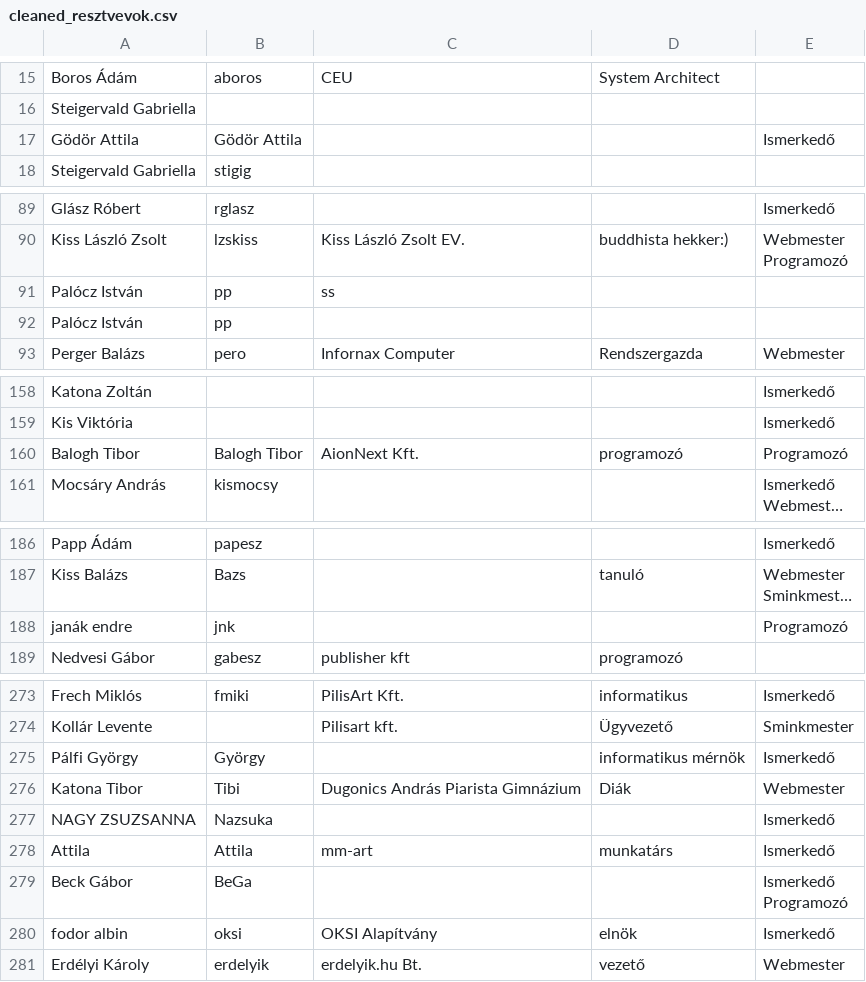
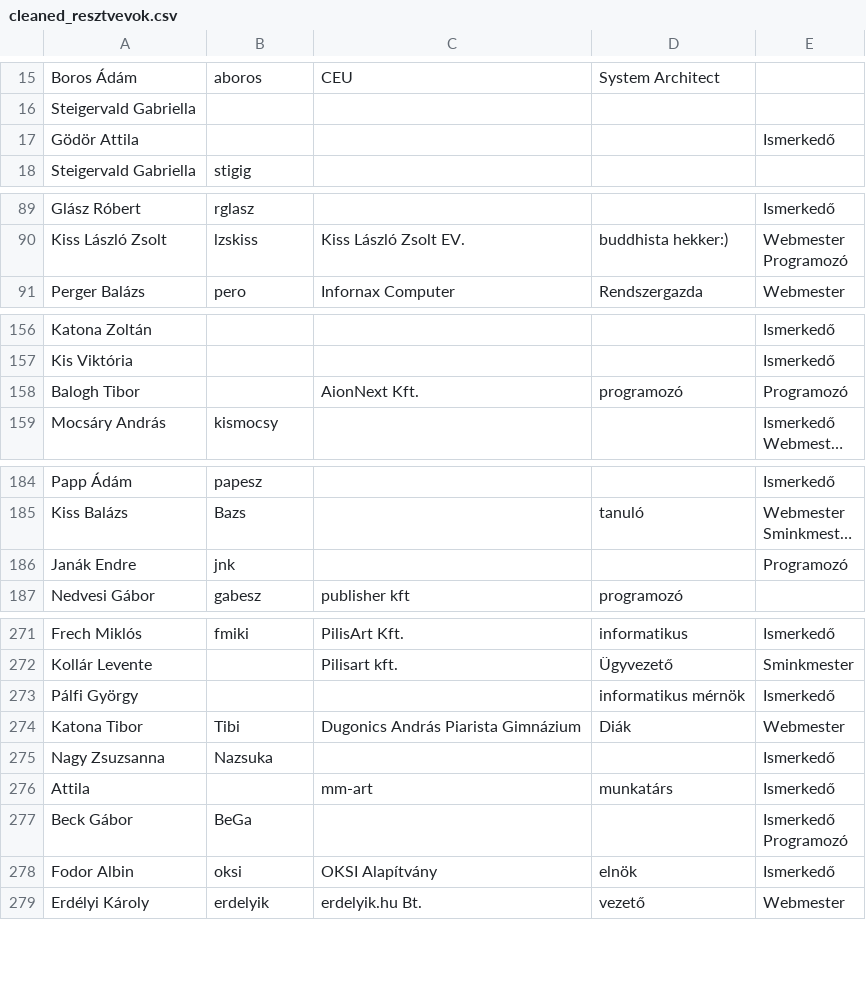
Before and after one commit to woochica/badgegen, a CSV file: cleaned_resztvevok.csv, drawn as a sheet; only a part is shown, gaps mark what is left out; long unchanged cells end in …; removed rows and columns are numbered as before the commit, all else as after; the diff covers the shown part only; the diff names each change by its address in the sheet, - before the commit and + after, or states it on an @@ line.

Commit message:
Clean noise.

```diff
--- a/cleaned_resztvevok.csv
+++ b/cleaned_resztvevok.csv
-B17: Gödör Attila
+B17: (empty)
-row 91: Palócz István | pp | ss
-row 92: Palócz István | pp
-B158: Balogh Tibor
+B158: (empty)
-A186: janák endre
+A186: Janák Endre
-B273: György
+B273: (empty)
-A275: NAGY ZSUZSANNA
+A275: Nagy Zsuzsanna
-B276: Attila
+B276: (empty)
-A278: fodor albin
+A278: Fodor Albin
```
Also changed, not shown: 2 edited cells elsewhere in this file.
